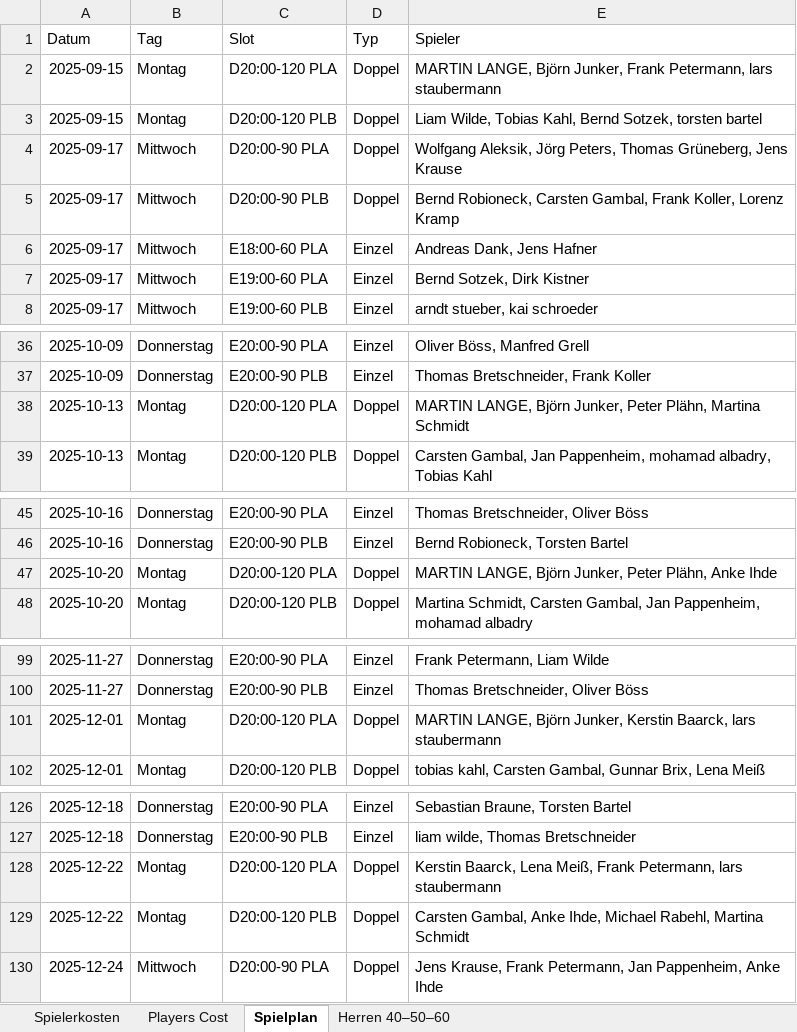
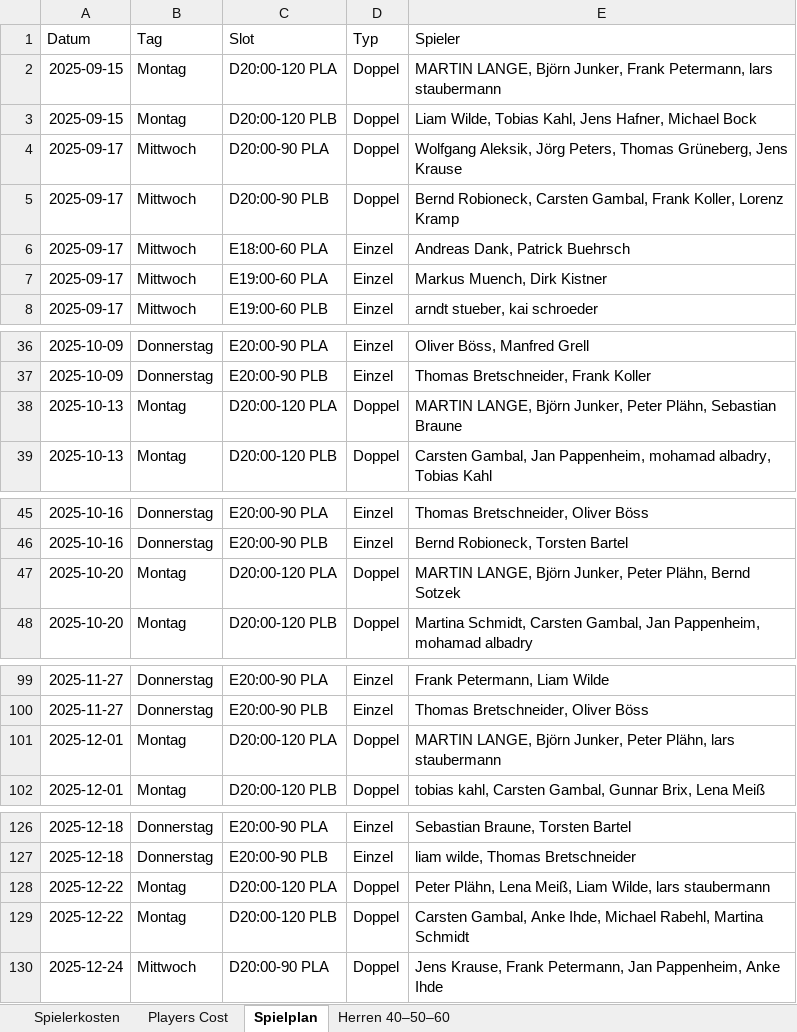
Before and after one commit to liamw8lde/Winter-2024_2025-Training-PLan, an Excel workbook: trainplan_FIXED.xlsx, sheet Spielplan, drawn as a sheet; only a part is shown, gaps mark what is left out; values as stored, in another font and other column widths than the file's, no borders; the diff covers the shown part only; the diff names each change by its address in the sheet, - before the commit and + after, or states it on an @@ line.

```diff
--- a/trainplan_FIXED.xlsx (sheet Spielplan)
+++ b/trainplan_FIXED.xlsx (sheet Spielplan)
-E3 (Spieler): …Tobias Kahl, Bernd Sotzek, torsten bartel
+E3 (Spieler): …Tobias Kahl, Jens Hafner, Michael Bock
-E6 (Spieler): Andreas Dank, Jens Hafner
+E6 (Spieler): Andreas Dank, Patrick Buehrsch
-E7 (Spieler): Bernd Sotzek, Dirk Kistner
+E7 (Spieler): Markus Muench, Dirk Kistner
-E38 (Spieler): …Peter Plähn, Martina Schmidt
+E38 (Spieler): …Peter Plähn, Sebastian Braune
-E47 (Spieler): …Peter Plähn, Anke Ihde
+E47 (Spieler): …Peter Plähn, Bernd Sotzek
-E101 (Spieler): …Björn Junker, Kerstin Baarck, lars staubermann
+E101 (Spieler): …Björn Junker, Peter Plähn, lars staubermann
-E128 (Spieler): Kerstin Baarck, Lena Meiß, Frank Petermann, lars staubermann
+E128 (Spieler): Peter Plähn, Lena Meiß, Liam Wilde, lars staubermann
```
Also changed, not shown: 1 edited cell elsewhere in this sheet, sheet Herren 40–50–60.
